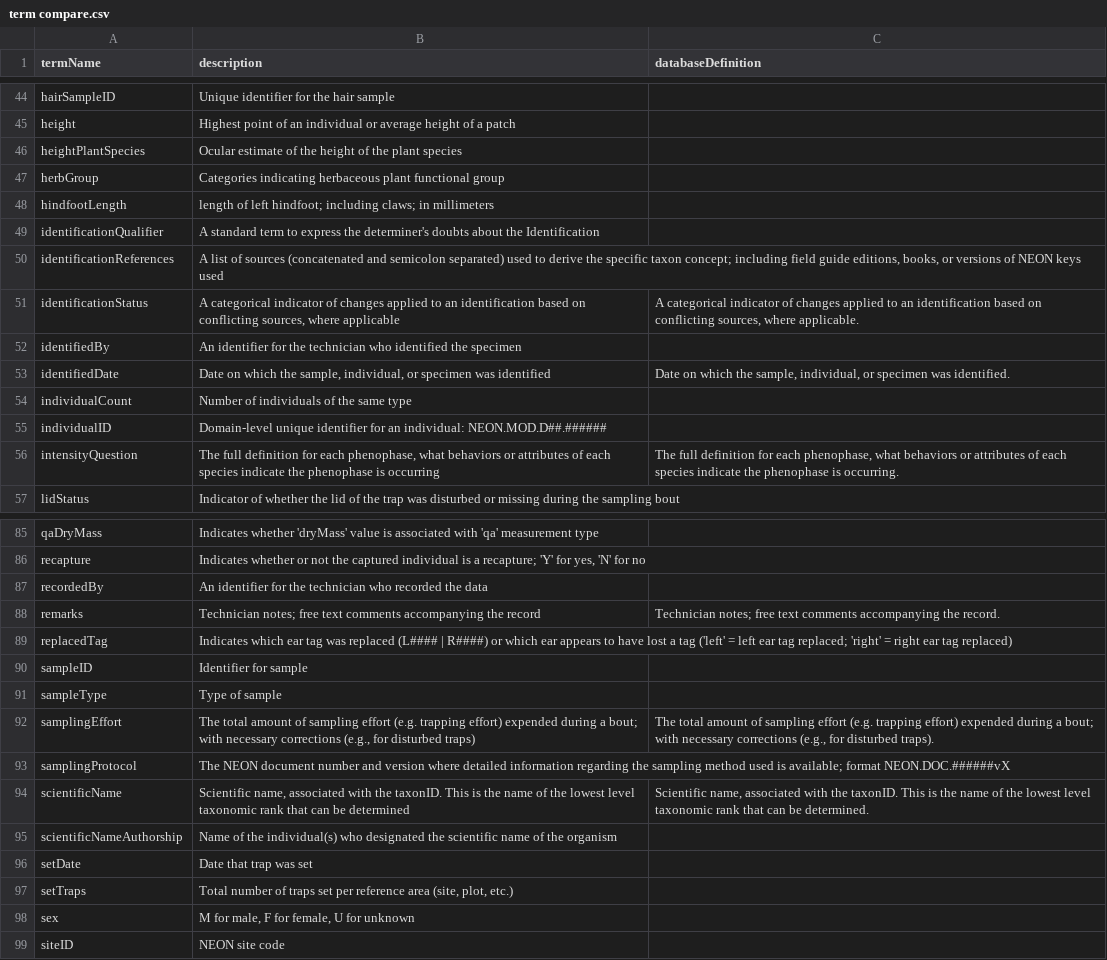
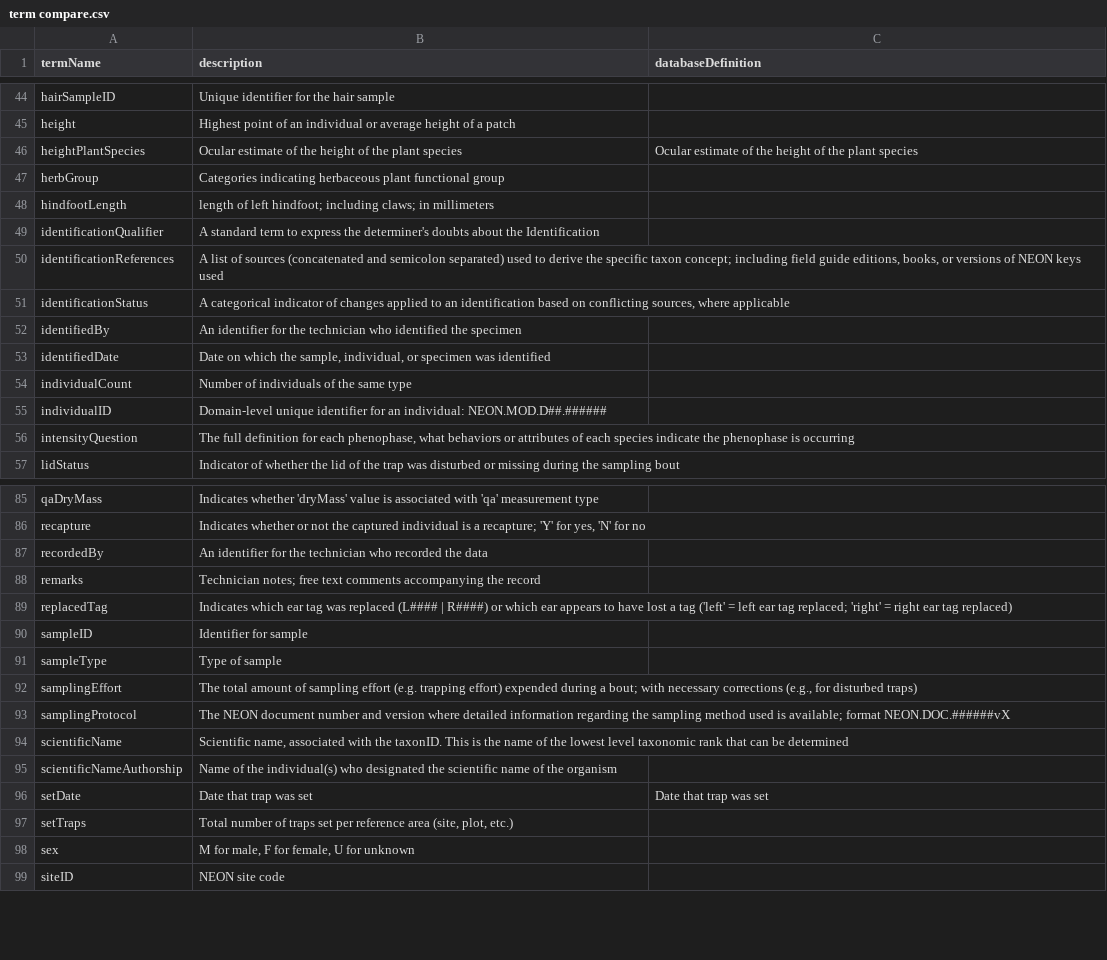
Before and after one commit to ebimodeling/neonTerms, a CSV file: term compare.csv, drawn as a sheet; only a part is shown, gaps mark what is left out; the diff covers the shown part only.

```diff
--- a/term compare.csv
+++ b/term compare.csv
@@ -45,3 +45,3 @@
 "height","Highest point of an individual or average height of a patch",""
-"heightPlantSpecies","Ocular estimate of the height of the plant species ",""
+"heightPlantSpecies","Ocular estimate of the height of the plant species","Ocular estimate of the height of the plant species "
 "herbGroup","Categories indicating herbaceous plant functional group",""
@@ -50,8 +50,8 @@
 "identificationReferences","A list of sources (concatenated and semicolon separated) used to derive the specific taxon concept; including field guide editions, books, or versions of NEON keys used",""
-"identificationStatus","A categorical indicator of changes applied to an identification based on conflicting sources, where applicable","A categorical indicator of changes applied to an identification based on conflicting sources, where applicable."
+"identificationStatus","A categorical indicator of changes applied to an identification based on conflicting sources, where applicable",""
 "identifiedBy","An identifier for the technician who identified the specimen",""
-"identifiedDate","Date on which the sample, individual, or specimen was identified","Date on which the sample, individual, or specimen was identified."
+"identifiedDate","Date on which the sample, individual, or specimen was identified",""
 "individualCount","Number of individuals of the same type",""
 "individualID","Domain-level unique identifier for an individual: NEON.MOD.D##.######",""
-"intensityQuestion","The full definition for each phenophase, what behaviors or attributes of each species indicate the phenophase is occurring","The full definition for each phenophase, what behaviors or attributes of each species indicate the phenophase is occurring."
+"intensityQuestion","The full definition for each phenophase, what behaviors or attributes of each species indicate the phenophase is occurring",""
 "lidStatus","Indicator of whether the lid of the trap was disturbed or missing during the sampling bout",""
@@ -87,3 +87,3 @@
 "recordedBy","An identifier for the technician who recorded the data",""
-"remarks","Technician notes; free text comments accompanying the record","Technician notes; free text comments accompanying the record."
+"remarks","Technician notes; free text comments accompanying the record",""
 "replacedTag","Indicates which ear tag was replaced (L#### | R####) or which ear appears to have lost a tag ('left' = left ear tag replaced; 'right' = right ear tag replaced)",""
@@ -91,7 +91,7 @@
 "sampleType","Type of sample",""
-"samplingEffort","The total amount of sampling effort (e.g. trapping effort) expended during a bout; with necessary corrections (e.g., for disturbed traps)","The total amount of sampling effort (e.g. trapping effort) expended during a bout; with necessary corrections (e.g., for disturbed traps)."
+"samplingEffort","The total amount of sampling effort (e.g. trapping effort) expended during a bout; with necessary corrections (e.g., for disturbed traps)",""
 "samplingProtocol","The NEON document number and version where detailed information regarding the sampling method used is available; format NEON.DOC.######vX",""
-"scientificName","Scientific name, associated with the taxonID. This is the name of the lowest level taxonomic rank that can be determined","Scientific name, associated with the taxonID. This is the name of the lowest level taxonomic rank that can be determined."
+"scientificName","Scientific name, associated with the taxonID. This is the name of the lowest level taxonomic rank that can be determined",""
 "scientificNameAuthorship","Name of the individual(s) who designated the scientific name of the organism",""
-"setDate","Date that trap was set ",""
+"setDate","Date that trap was set","Date that trap was set "
 "setTraps","Total number of traps set per reference area (site, plot, etc.)",""
```
Also changed, not shown: 18 edited cells elsewhere in this file, 25 other files.
